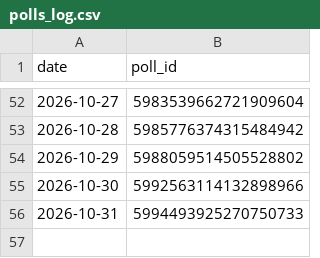
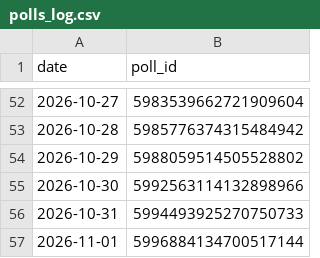
Before and after one commit to yunusalim1/telegram-poll-bot, a CSV file: polls_log.csv, drawn as a sheet; only a part is shown, gaps mark what is left out.

```diff
--- a/polls_log.csv
+++ b/polls_log.csv
@@ -56 +56,2 @@ date,poll_id
 2026-10-31,5994493925270750733
+2026-11-01,5996884134700517144
```
